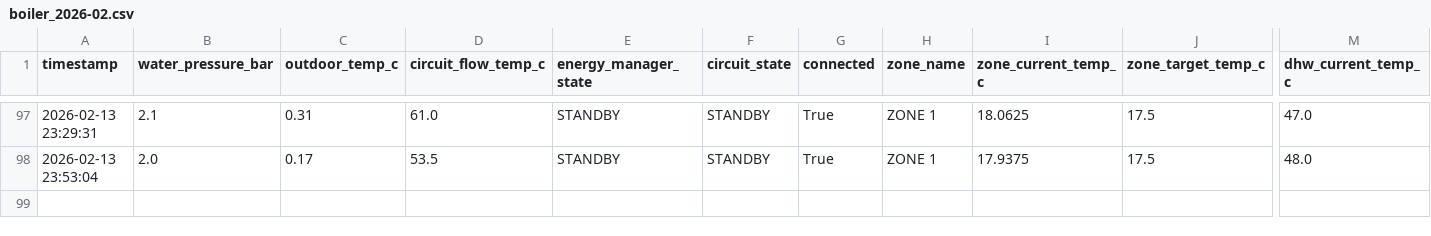
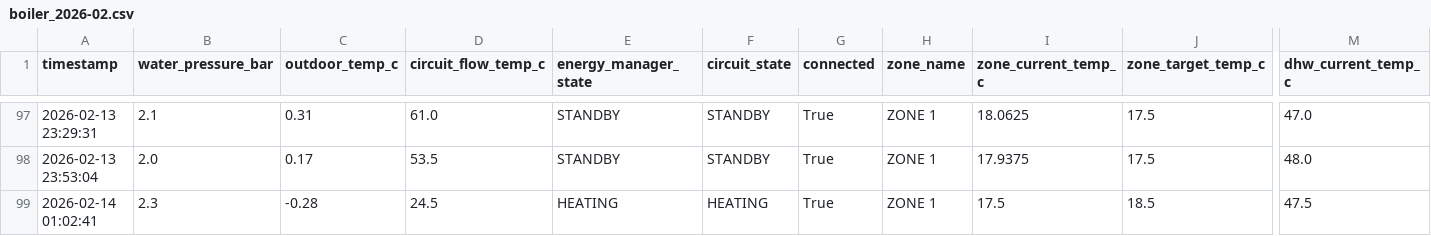
Before and after one commit to konradmakosa/vaillant, a CSV file: data/boiler_2026-02.csv, drawn as a sheet; only a part is shown, gaps mark what is left out; rows hold the shown columns only; the diff names each change by its address in the sheet, - before the commit and + after, or states it on an @@ line.

```diff
--- a/data/boiler_2026-02.csv
+++ b/data/boiler_2026-02.csv
+row 99: 2026-02-14 01:02:41 | 2.3 | -0.28 | 24.5 | HEATING | HEATING | True | ZONE 1 | 17.5 | 18.5 | 47.5
```
